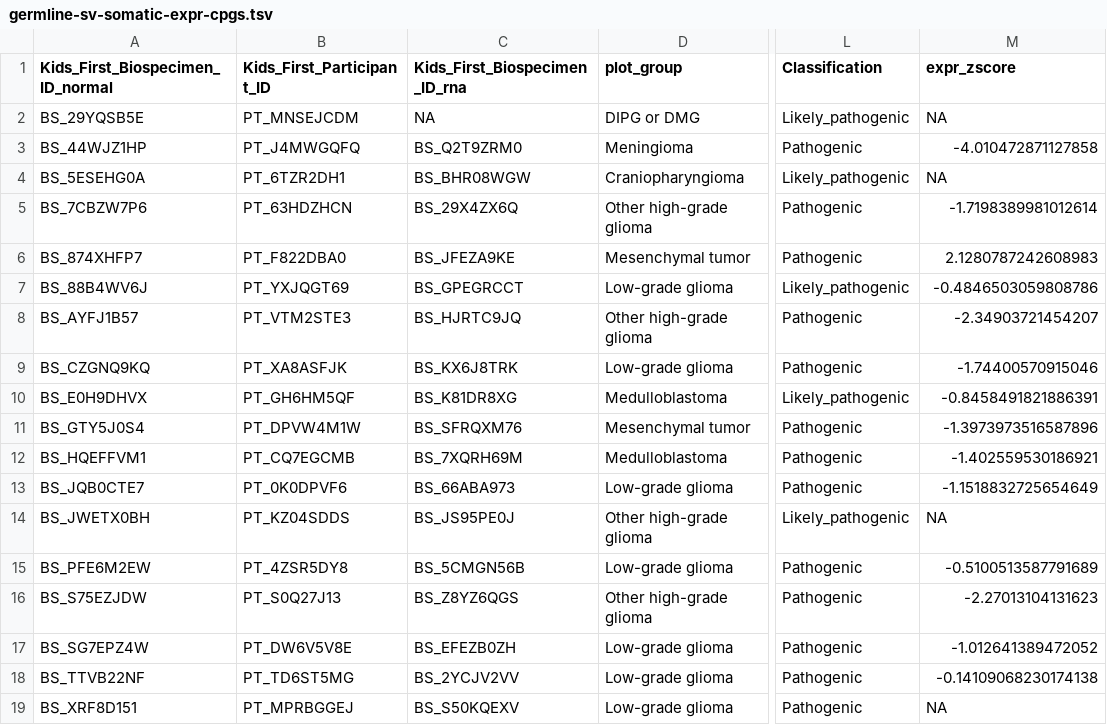
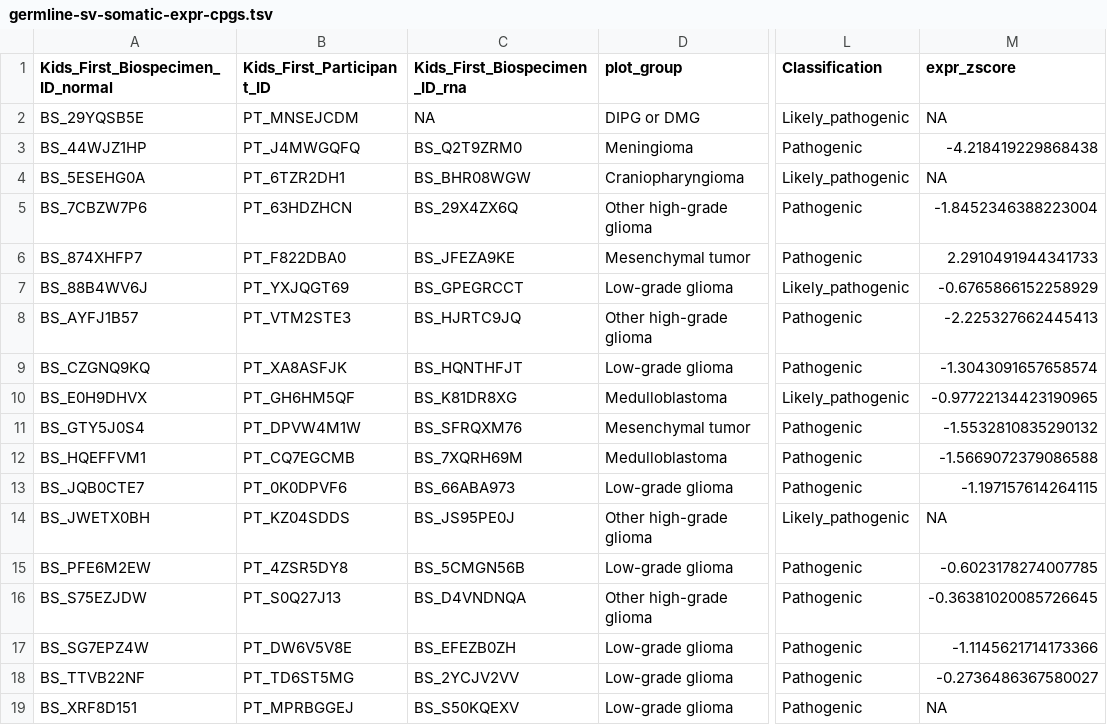
Before and after one commit to diskin-lab-chop/pbta-germline-somatic, a TSV file: analyses/two-hits/results/germline-sv-somatic-expr-cpgs.tsv, drawn as a sheet; only a part is shown, gaps mark what is left out; the diff names each change by its address in the sheet, - before the commit and + after, or states it on an @@ line.

```diff
--- a/analyses/two-hits/results/germline-sv-somatic-expr-cpgs.tsv
+++ b/analyses/two-hits/results/germline-sv-somatic-expr-cpgs.tsv
-M3 (expr_zscore): -4.010472871127858
+M3 (expr_zscore): -4.218419229868438
-M5 (expr_zscore): -1.7198389981012614
+M5 (expr_zscore): -1.8452346388223004
-M6 (expr_zscore): 2.1280787242608983
+M6 (expr_zscore): 2.2910491944341733
-M7 (expr_zscore): -0.4846503059808786
+M7 (expr_zscore): -0.6765866152258929
-M8 (expr_zscore): -2.34903721454207
+M8 (expr_zscore): -2.225327662445413
-C9 (Kids_First_Biospecimen_ID_rna): BS_KX6J8TRK
+C9 (Kids_First_Biospecimen_ID_rna): BS_HQNTHFJT
-M9 (expr_zscore): -1.74400570915046
+M9 (expr_zscore): -1.3043091657658574
-M10 (expr_zscore): -0.8458491821886391
+M10 (expr_zscore): -0.97722134423190965
-M11 (expr_zscore): -1.3973973516587896
+M11 (expr_zscore): -1.5532810835290132
-M12 (expr_zscore): -1.402559530186921
+M12 (expr_zscore): -1.5669072379086588
-M13 (expr_zscore): -1.1518832725654649
+M13 (expr_zscore): -1.197157614264115
-M15 (expr_zscore): -0.5100513587791689
+M15 (expr_zscore): -0.6023178274007785
-C16 (Kids_First_Biospecimen_ID_rna): BS_Z8YZ6QGS
+C16 (Kids_First_Biospecimen_ID_rna): BS_D4VNDNQA
-M16 (expr_zscore): -2.27013104131623
+M16 (expr_zscore): -0.36381020085726645
-M17 (expr_zscore): -1.012641389472052
+M17 (expr_zscore): -1.1145621714173366
-M18 (expr_zscore): -0.14109068230174138
+M18 (expr_zscore): -0.2736486367580027
```
Also changed, not shown: analyses/two-hits/results/candidate_plp_associated_splice_events.tsv, analyses/two-hits/results/gene-expr-diff-plp-vs-no-plp.tsv, 26 other files.
